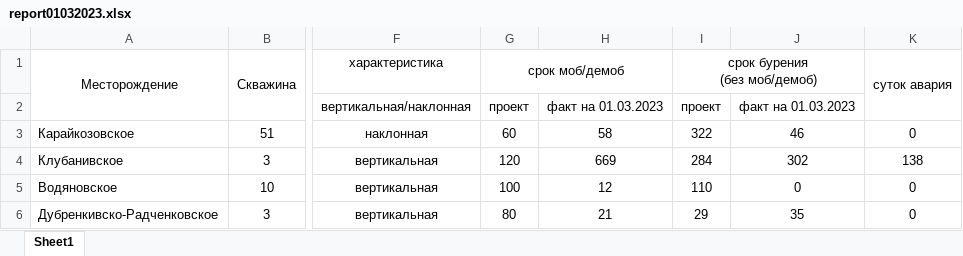
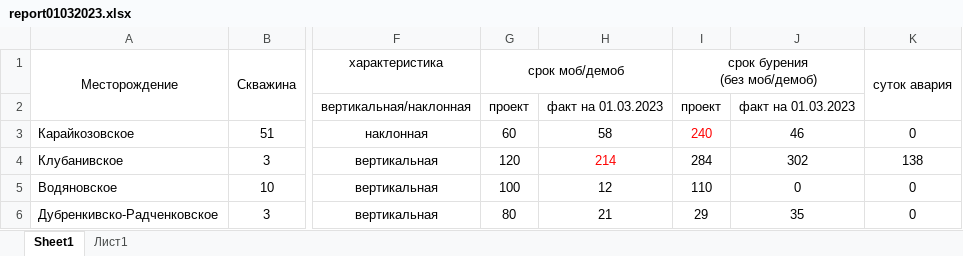
Before and after one commit to owand/PCMDB, an Excel workbook: reporting/report01032023.xlsx, sheet Sheet1, drawn as a sheet; only a part is shown, gaps mark what is left out; values as stored, in another font and other column widths than the file's, no borders; the diff names each change by its address in the sheet, - before the commit and + after, or states it on an @@ line.

```diff
--- a/reporting/report01032023.xlsx (sheet Sheet1)
+++ b/reporting/report01032023.xlsx (sheet Sheet1)
+sheet tab: Лист1
-I3 (срок бурения (без моб/демоб)): 322
+I3 (срок бурения (без моб/демоб)): 240
-I3 text colour: black
+I3 text colour: #FF0000
-H4: 669
+H4: 214
-H4 text colour: black
+H4 text colour: #FF0000
```
Also changed, not shown: 1 other file.
